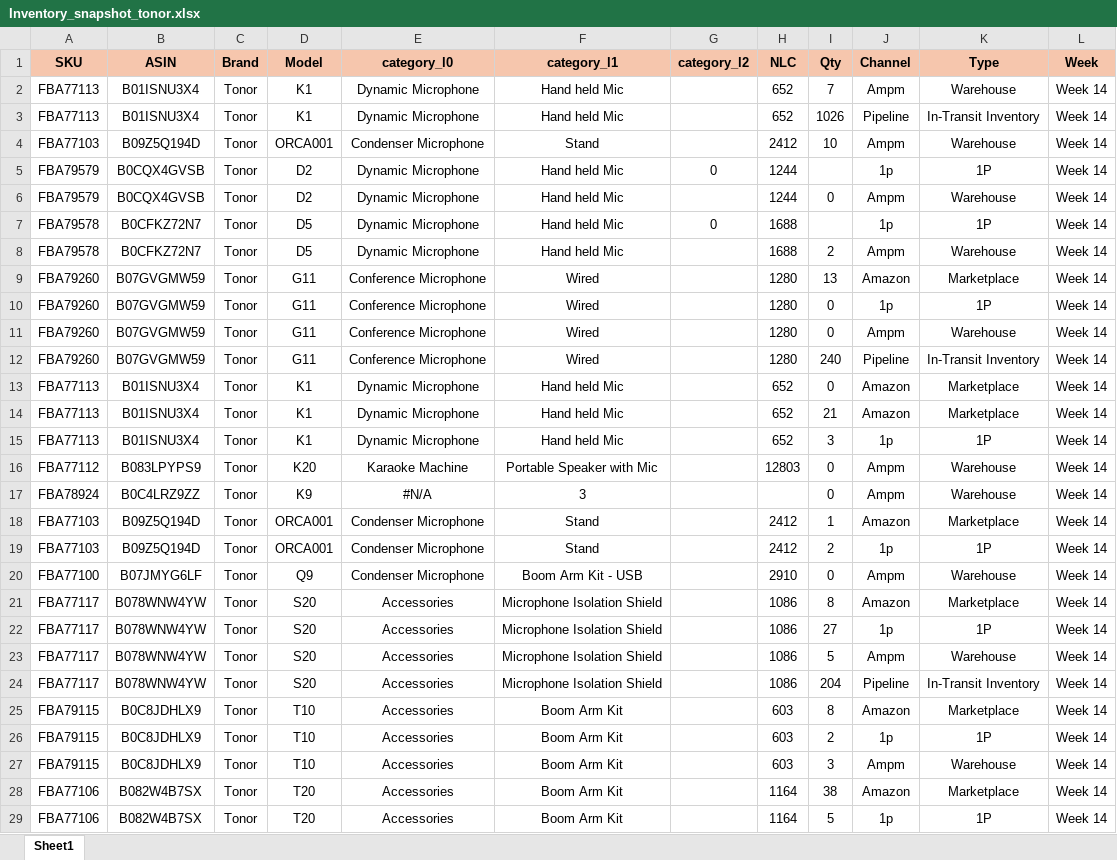
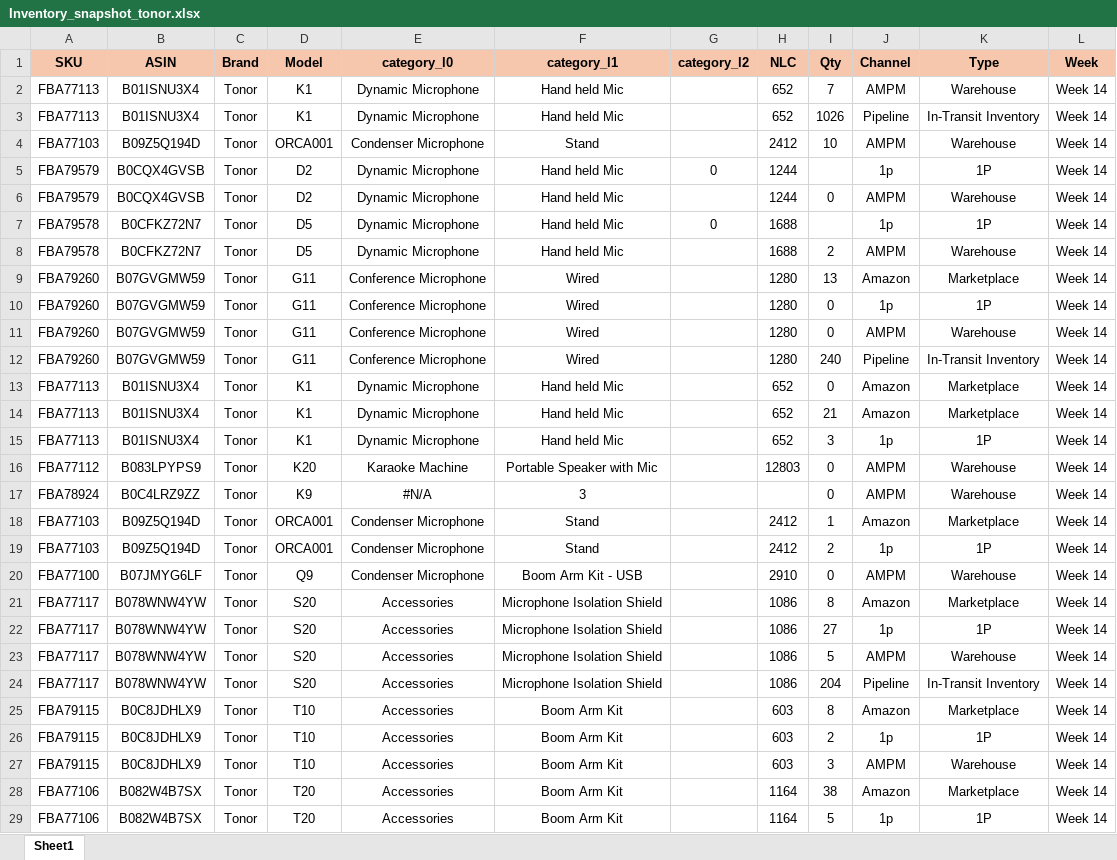
Before and after one commit to nitesh-lang/am-replenishment, an Excel workbook: data/input/Inventory_snapshot_tonor.xlsx, sheet Sheet1, drawn as a sheet; only a part is shown; values as stored, in another font and other column widths than the file's, no borders; conditional formats not drawn; the diff covers the shown part only; the diff names each change by its address in the sheet, - before the commit and + after, or states it on an @@ line.

Commit message:
Update inventory, FBA shipments, weekly sales snapshots and Fossil replenishment data

```diff
--- a/data/input/Inventory_snapshot_tonor.xlsx (sheet Sheet1)
+++ b/data/input/Inventory_snapshot_tonor.xlsx (sheet Sheet1)
-J2 (Channel): Ampm
+J2 (Channel): AMPM
-J4 (Channel): Ampm
+J4 (Channel): AMPM
-J6 (Channel): Ampm
+J6 (Channel): AMPM
-J8 (Channel): Ampm
+J8 (Channel): AMPM
-J11 (Channel): Ampm
+J11 (Channel): AMPM
-J16:J17 (Channel): Ampm
+J16:J17 (Channel): AMPM
-J20 (Channel): Ampm
+J20 (Channel): AMPM
-J23 (Channel): Ampm
+J23 (Channel): AMPM
-J27 (Channel): Ampm
+J27 (Channel): AMPM
```
Also changed, not shown: 23 edited cells elsewhere in this sheet, data/input/Inventory_snapshot_WM.xlsx, data/input/Inventory_snapshot_audio_array.xlsx, 1 other file.
